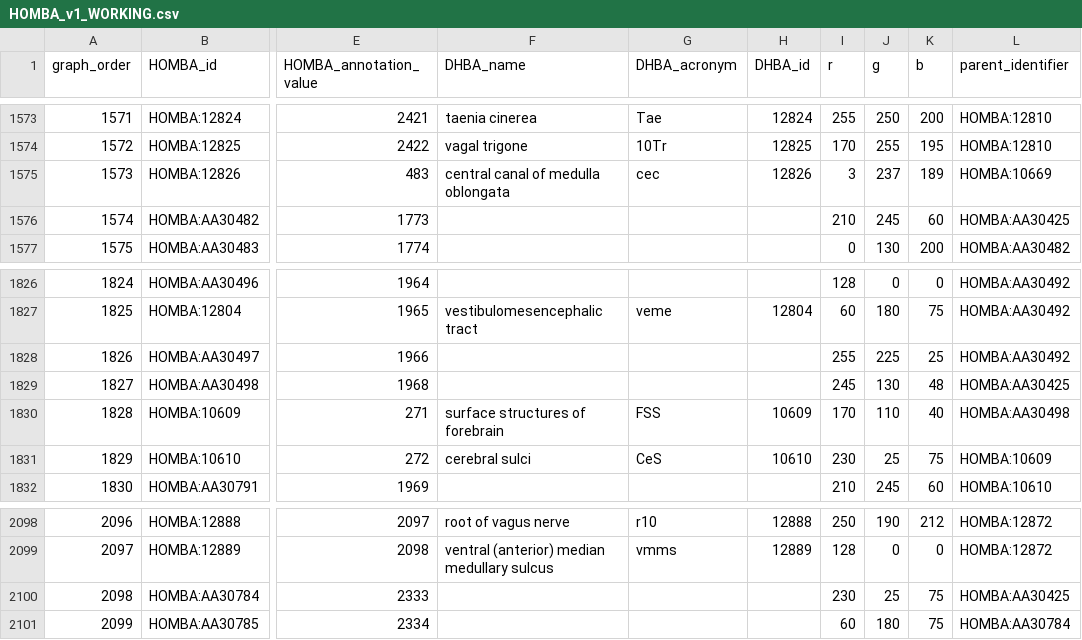
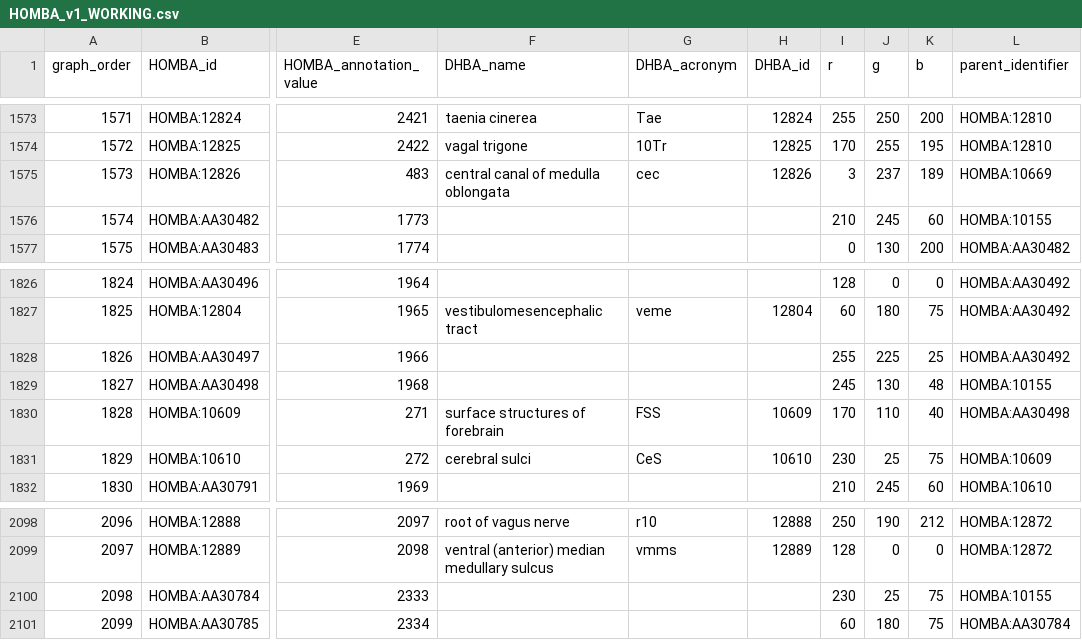
Before and after one commit to AllenInstitute/CCF-MAP, a CSV file: _static/HOMBA_v1_WORKING.csv, drawn as a sheet; only a part is shown, gaps mark what is left out; the diff covers the shown part only; the diff names each change by its address in the sheet, - before the commit and + after, or states it on an @@ line.

```diff
--- a/_static/HOMBA_v1_WORKING.csv
+++ b/_static/HOMBA_v1_WORKING.csv
-L1576 (parent_identifier): HOMBA:AA30425
+L1576 (parent_identifier): HOMBA:10155
-L1829 (parent_identifier): HOMBA:AA30425
+L1829 (parent_identifier): HOMBA:10155
-L2100 (parent_identifier): HOMBA:AA30425
+L2100 (parent_identifier): HOMBA:10155
```
Also changed, not shown: 7 edited cells elsewhere in this file, 2 other files.
